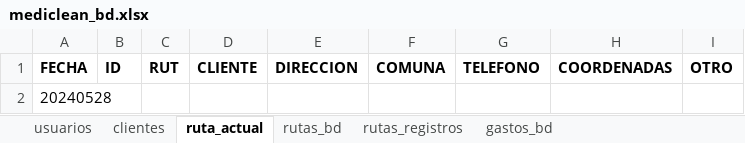
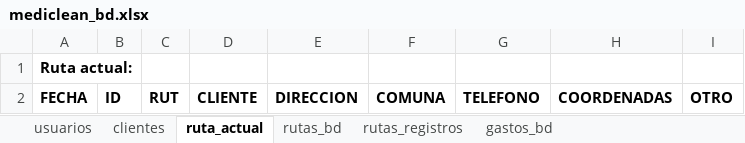
Before and after one commit to Ishovias/mc-ruta-admin, an Excel workbook: bd/mediclean_bd.xlsx, sheet ruta_actual, drawn as a sheet; values as stored, in another font and other column widths than the file's, no borders; removed rows and columns are numbered as before the commit, all else as after; the diff names each change by its address in the sheet, - before the commit and + after, or states it on an @@ line.

Commit message:
trabajando en logica de rutas

```diff
--- a/bd/mediclean_bd.xlsx (sheet ruta_actual)
+++ b/bd/mediclean_bd.xlsx (sheet ruta_actual)
+row 1: Ruta actual:
-row 2: 20240528
```
Also changed, not shown: sheet rutas_registros, 3 other files.
